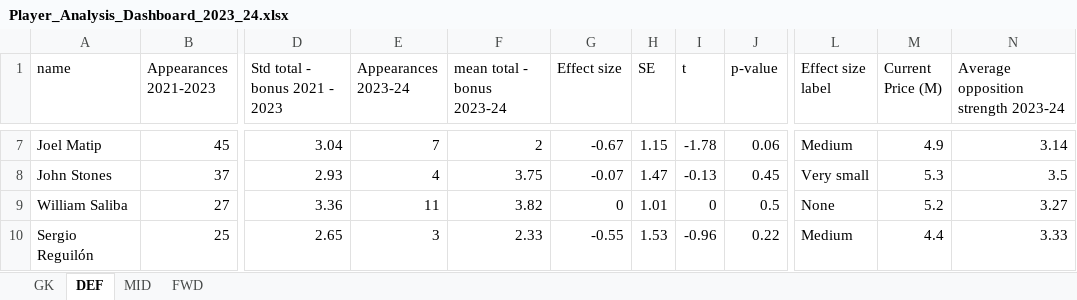
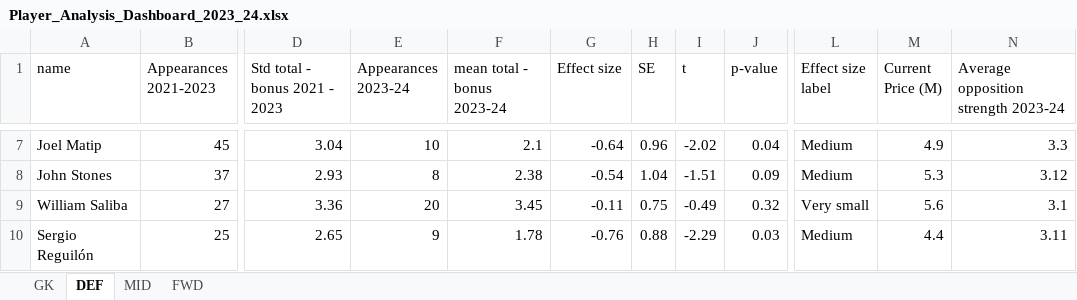
Before and after one commit to cooke99/PL-Analysis, an Excel workbook: results/Player_Analysis_Dashboard_2023_24.xlsx, sheet DEF, drawn as a sheet; only a part is shown, gaps mark what is left out; values as stored, in another font and other column widths than the file's, no cell formats; the diff covers the shown part only; the diff names each change by its address in the sheet, - before the commit and + after, or states it on an @@ line.

```diff
--- a/results/Player_Analysis_Dashboard_2023_24.xlsx (sheet DEF)
+++ b/results/Player_Analysis_Dashboard_2023_24.xlsx (sheet DEF)
-E7 (Appearances 2023-24): 7
+E7 (Appearances 2023-24): 10
-F7 (mean total - bonus 2023-24): 2
+F7 (mean total - bonus 2023-24): 2.1
-G7 (Effect size): -0.67
+G7 (Effect size): -0.64
-H7 (SE): 1.15
+H7 (SE): 0.96
-I7 (t): -1.78
+I7 (t): -2.02
-J7 (p-value): 0.06
+J7 (p-value): 0.04
-N7: 3.14
+N7: 3.3
-E8 (Appearances 2023-24): 4
+E8 (Appearances 2023-24): 8
-F8 (mean total - bonus 2023-24): 3.75
+F8 (mean total - bonus 2023-24): 2.38
-G8 (Effect size): -0.07
+G8 (Effect size): -0.54
-H8 (SE): 1.47
+H8 (SE): 1.04
-I8 (t): -0.13
+I8 (t): -1.51
-J8 (p-value): 0.45
+J8 (p-value): 0.09
-L8 (Effect size label): Very small
+L8 (Effect size label): Medium
-N8: 3.5
+N8: 3.12
-E9 (Appearances 2023-24): 11
+E9 (Appearances 2023-24): 20
-F9 (mean total - bonus 2023-24): 3.82
+F9 (mean total - bonus 2023-24): 3.45
-G9 (Effect size): 0
+G9 (Effect size): -0.11
-H9 (SE): 1.01
+H9 (SE): 0.75
-I9 (t): 0
+I9 (t): -0.49
-J9 (p-value): 0.5
+J9 (p-value): 0.32
-L9 (Effect size label): None
+L9 (Effect size label): Very small
-M9 (Current Price (M)): 5.2
+M9 (Current Price (M)): 5.6
-N9: 3.27
+N9: 3.1
-E10 (Appearances 2023-24): 3
+E10 (Appearances 2023-24): 9
-F10 (mean total - bonus 2023-24): 2.33
+F10 (mean total - bonus 2023-24): 1.78
-G10 (Effect size): -0.55
+G10 (Effect size): -0.76
-H10 (SE): 1.53
+H10 (SE): 0.88
-I10 (t): -0.96
+I10 (t): -2.29
-J10 (p-value): 0.22
+J10 (p-value): 0.03
-N10: 3.33
+N10: 3.11
```
Also changed, not shown: 3 added rows, 3 removed rows and 162 edited cells elsewhere in this sheet, sheet FWD, sheet MID, sheet GK, cell formats, 2 other files.
